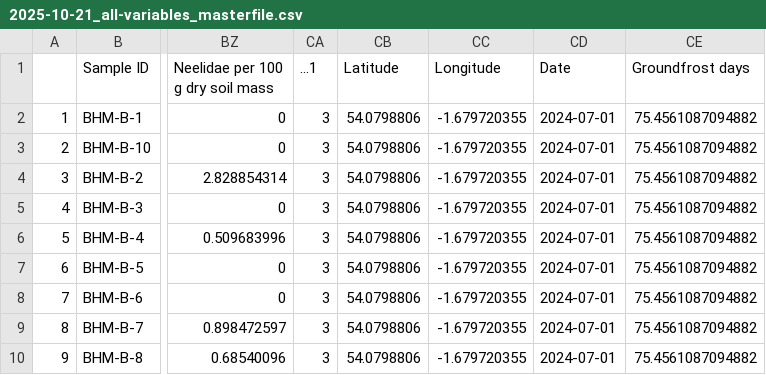
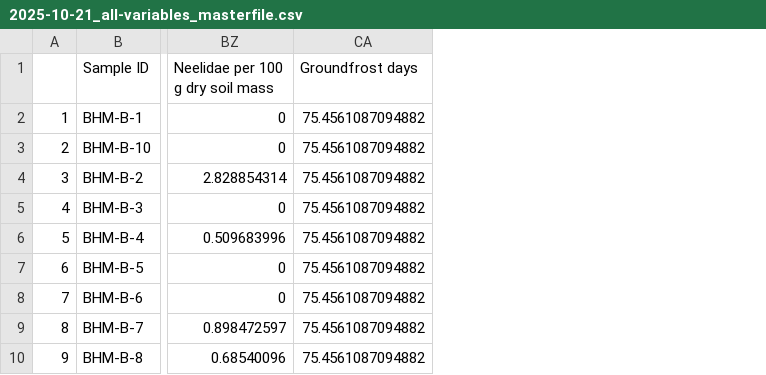
Before and after one commit to JakeSpong/project-2, a CSV file: data/2025-10-21_all-variables_masterfile.csv, drawn as a sheet; only a part is shown, gaps mark what is left out; the diff names each change by its address in the sheet, - before the commit and + after, or states it on an @@ line.

Commit message:
PCA/dbRDA using raw abundances and hydrological data

```diff
--- a/data/2025-10-21_all-variables_masterfile.csv
+++ b/data/2025-10-21_all-variables_masterfile.csv
-column CA (...1), rows 2-10: all 3
-column CB (Latitude), rows 2-10: all 54.0798806
-column CC (Longitude), rows 2-10: all -1.679720355
-column CD (Date), rows 2-10: all 2024-07-01
```
Also changed, not shown: 2 other files.
